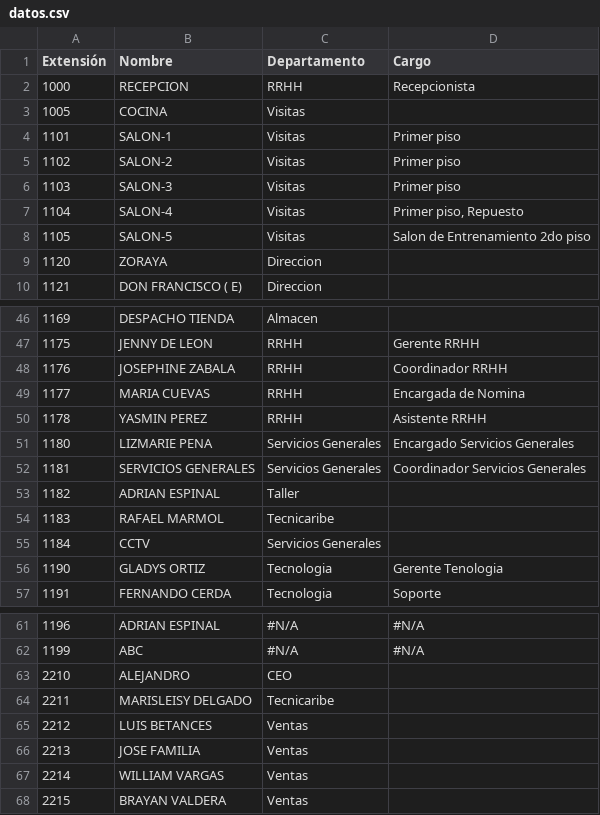
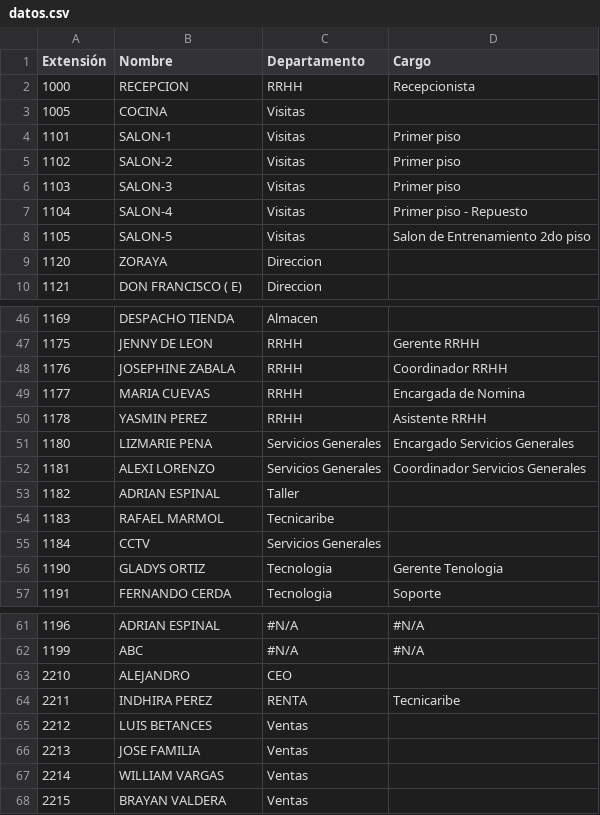
Before and after one commit to dbaezh78/agenda, a CSV file: src/datos.csv, drawn as a sheet; only a part is shown, gaps mark what is left out.

Commit message:
Update datos.csv

```diff
--- a/src/datos.csv
+++ b/src/datos.csv
@@ -6,3 +6,3 @@
 1103,SALON-3,Visitas,Primer piso
-1104,SALON-4,Visitas,"Primer piso, Repuesto"
+1104,SALON-4,Visitas,Primer piso - Repuesto
 1105,SALON-5,Visitas,Salon de Entrenamiento 2do piso
@@ -51,3 +51,3 @@
 1180,LIZMARIE PENA,Servicios Generales,Encargado Servicios Generales
-1181,SERVICIOS GENERALES,Servicios Generales,Coordinador Servicios Generales
+1181,ALEXI LORENZO,Servicios Generales,Coordinador Servicios Generales
 1182,ADRIAN ESPINAL,Taller,
@@ -63,3 +63,3 @@
 2210,ALEJANDRO,CEO,
-2211,MARISLEISY DELGADO,Tecnicaribe,
+2211,INDHIRA PEREZ,RENTA,Tecnicaribe
 2212,LUIS BETANCES,Ventas,
```
